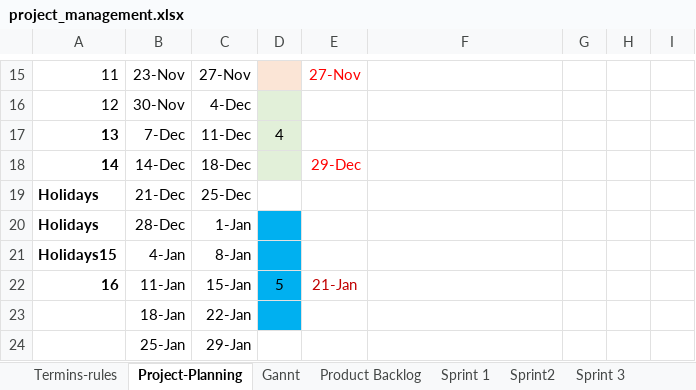
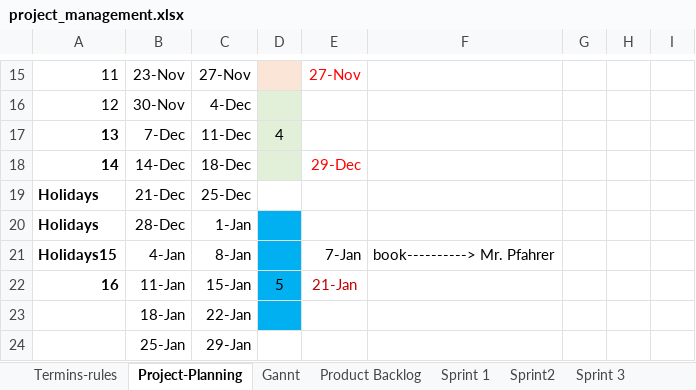
Before and after one commit to kristya-art/plana, an Excel workbook: 3project_management/project_management.xlsx, sheet Project-Planning, drawn as a sheet; only a part is shown, gaps mark what is left out; values as stored, in another font and other column widths than the file's, no borders; charts and pictures not drawn; the diff names each change by its address in the sheet, - before the commit and + after, or states it on an @@ line.

```diff
--- a/3project_management/project_management.xlsx (sheet Project-Planning)
+++ b/3project_management/project_management.xlsx (sheet Project-Planning)
-E21: (empty)
+E21: 7-Jan
-F21: (empty)
+F21: book----------> Mr. Pfahrer
```
Also changed, not shown: sheet Termins-rules, sheet Sprint 3, 55 other files.
